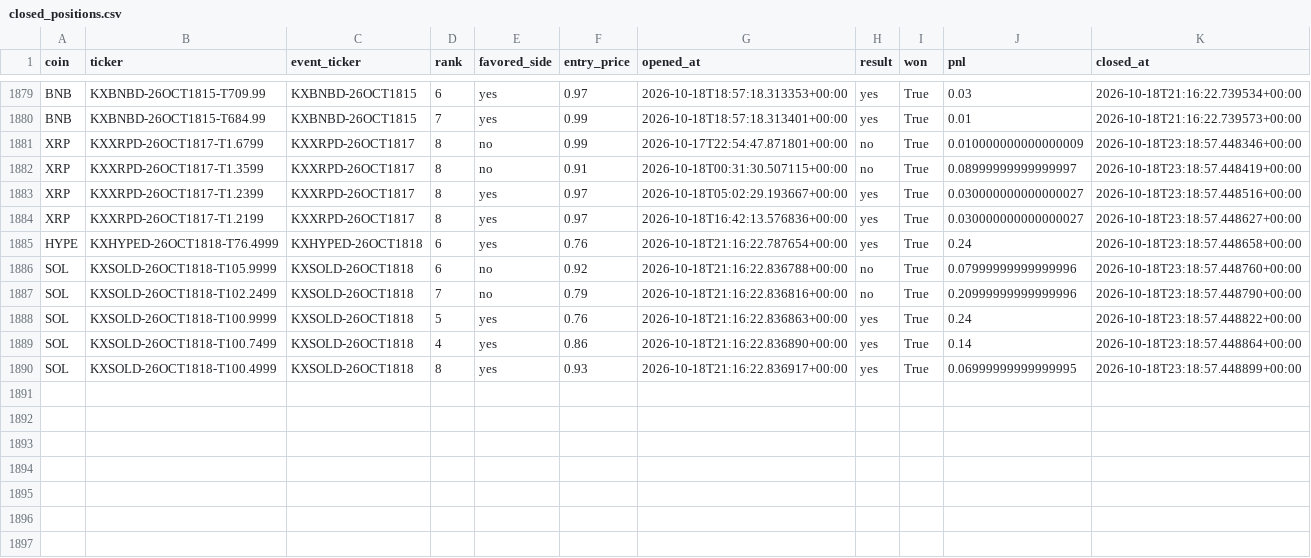
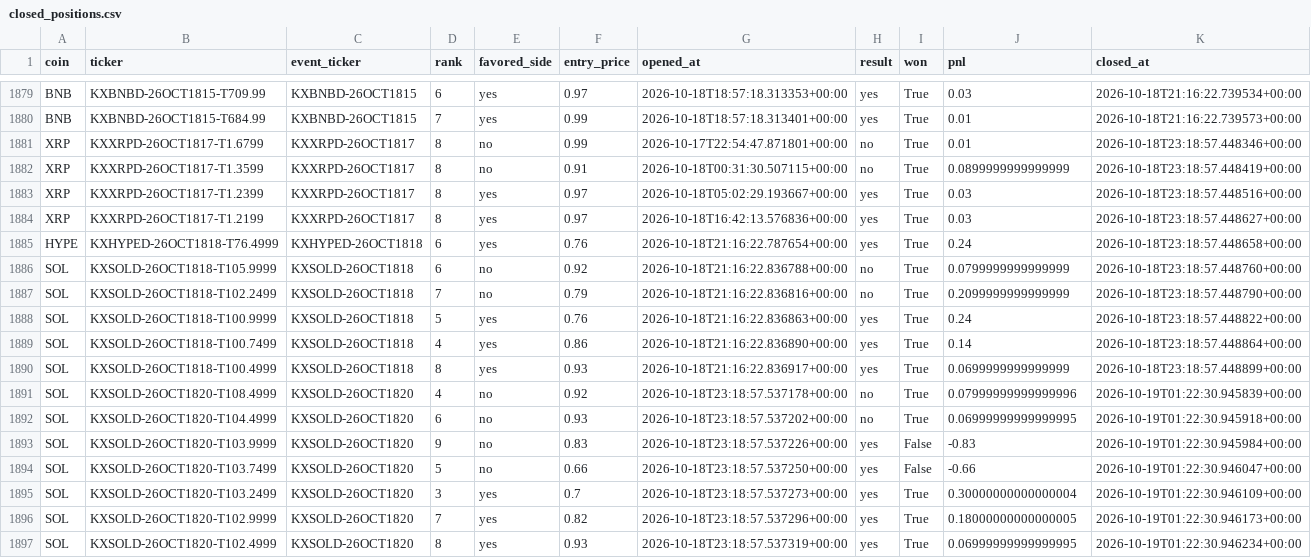
Before and after one commit to Prinxe-crypto/multicoin-midrank-bot, a CSV file: closed_positions.csv, drawn as a sheet; only a part is shown, gaps mark what is left out.

```diff
--- a/closed_positions.csv
+++ b/closed_positions.csv
@@ -1880,11 +1880,18 @@ BNB,KXBNBD-26OCT1815-T709.99,KXBNBD-26OCT1815,6,yes,0.97,2026-10-18T18:57:18.313
 BNB,KXBNBD-26OCT1815-T684.99,KXBNBD-26OCT1815,7,yes,0.99,2026-10-18T18:57:18.313401+00:00,yes,True,0.01,2026-10-18T21:16:22.739573+00:00
-XRP,KXXRPD-26OCT1817-T1.6799,KXXRPD-26OCT1817,8,no,0.99,2026-10-17T22:54:47.871801+00:00,no,True,0.010000000000000009,2026-10-18T23:18:57.448346+00:00
-XRP,KXXRPD-26OCT1817-T1.3599,KXXRPD-26OCT1817,8,no,0.91,2026-10-18T00:31:30.507115+00:00,no,True,0.08999999999999997,2026-10-18T23:18:57.448419+00:00
-XRP,KXXRPD-26OCT1817-T1.2399,KXXRPD-26OCT1817,8,yes,0.97,2026-10-18T05:02:29.193667+00:00,yes,True,0.030000000000000027,2026-10-18T23:18:57.448516+00:00
-XRP,KXXRPD-26OCT1817-T1.2199,KXXRPD-26OCT1817,8,yes,0.97,2026-10-18T16:42:13.576836+00:00,yes,True,0.030000000000000027,2026-10-18T23:18:57.448627+00:00
+XRP,KXXRPD-26OCT1817-T1.6799,KXXRPD-26OCT1817,8,no,0.99,2026-10-17T22:54:47.871801+00:00,no,True,0.01,2026-10-18T23:18:57.448346+00:00
+XRP,KXXRPD-26OCT1817-T1.3599,KXXRPD-26OCT1817,8,no,0.91,2026-10-18T00:31:30.507115+00:00,no,True,0.0899999999999999,2026-10-18T23:18:57.448419+00:00
+XRP,KXXRPD-26OCT1817-T1.2399,KXXRPD-26OCT1817,8,yes,0.97,2026-10-18T05:02:29.193667+00:00,yes,True,0.03,2026-10-18T23:18:57.448516+00:00
+XRP,KXXRPD-26OCT1817-T1.2199,KXXRPD-26OCT1817,8,yes,0.97,2026-10-18T16:42:13.576836+00:00,yes,True,0.03,2026-10-18T23:18:57.448627+00:00
 HYPE,KXHYPED-26OCT1818-T76.4999,KXHYPED-26OCT1818,6,yes,0.76,2026-10-18T21:16:22.787654+00:00,yes,True,0.24,2026-10-18T23:18:57.448658+00:00
-SOL,KXSOLD-26OCT1818-T105.9999,KXSOLD-26OCT1818,6,no,0.92,2026-10-18T21:16:22.836788+00:00,no,True,0.07999999999999996,2026-10-18T23:18:57.448760+00:00
-SOL,KXSOLD-26OCT1818-T102.2499,KXSOLD-26OCT1818,7,no,0.79,2026-10-18T21:16:22.836816+00:00,no,True,0.20999999999999996,2026-10-18T23:18:57.448790+00:00
+SOL,KXSOLD-26OCT1818-T105.9999,KXSOLD-26OCT1818,6,no,0.92,2026-10-18T21:16:22.836788+00:00,no,True,0.0799999999999999,2026-10-18T23:18:57.448760+00:00
+SOL,KXSOLD-26OCT1818-T102.2499,KXSOLD-26OCT1818,7,no,0.79,2026-10-18T21:16:22.836816+00:00,no,True,0.2099999999999999,2026-10-18T23:18:57.448790+00:00
 SOL,KXSOLD-26OCT1818-T100.9999,KXSOLD-26OCT1818,5,yes,0.76,2026-10-18T21:16:22.836863+00:00,yes,True,0.24,2026-10-18T23:18:57.448822+00:00
 SOL,KXSOLD-26OCT1818-T100.7499,KXSOLD-26OCT1818,4,yes,0.86,2026-10-18T21:16:22.836890+00:00,yes,True,0.14,2026-10-18T23:18:57.448864+00:00
-SOL,KXSOLD-26OCT1818-T100.4999,KXSOLD-26OCT1818,8,yes,0.93,2026-10-18T21:16:22.836917+00:00,yes,True,0.06999999999999995,2026-10-18T23:18:57.448899+00:00
+SOL,KXSOLD-26OCT1818-T100.4999,KXSOLD-26OCT1818,8,yes,0.93,2026-10-18T21:16:22.836917+00:00,yes,True,0.0699999999999999,2026-10-18T23:18:57.448899+00:00
+SOL,KXSOLD-26OCT1820-T108.4999,KXSOLD-26OCT1820,4,no,0.92,2026-10-18T23:18:57.537178+00:00,no,True,0.07999999999999996,2026-10-19T01:22:30.945839+00:00
+SOL,KXSOLD-26OCT1820-T104.4999,KXSOLD-26OCT1820,6,no,0.93,2026-10-18T23:18:57.537202+00:00,no,True,0.06999999999999995,2026-10-19T01:22:30.945918+00:00
+SOL,KXSOLD-26OCT1820-T103.9999,KXSOLD-26OCT1820,9,no,0.83,2026-10-18T23:18:57.537226+00:00,yes,False,-0.83,2026-10-19T01:22:30.945984+00:00
+SOL,KXSOLD-26OCT1820-T103.7499,KXSOLD-26OCT1820,5,no,0.66,2026-10-18T23:18:57.537250+00:00,yes,False,-0.66,2026-10-19T01:22:30.946047+00:00
+SOL,KXSOLD-26OCT1820-T103.2499,KXSOLD-26OCT1820,3,yes,0.7,2026-10-18T23:18:57.537273+00:00,yes,True,0.30000000000000004,2026-10-19T01:22:30.946109+00:00
+SOL,KXSOLD-26OCT1820-T102.9999,KXSOLD-26OCT1820,7,yes,0.82,2026-10-18T23:18:57.537296+00:00,yes,True,0.18000000000000005,2026-10-19T01:22:30.946173+00:00
+SOL,KXSOLD-26OCT1820-T102.4999,KXSOLD-26OCT1820,8,yes,0.93,2026-10-18T23:18:57.537319+00:00,yes,True,0.06999999999999995,2026-10-19T01:22:30.946234+00:00
```
Also changed, not shown: open_positions.csv.
